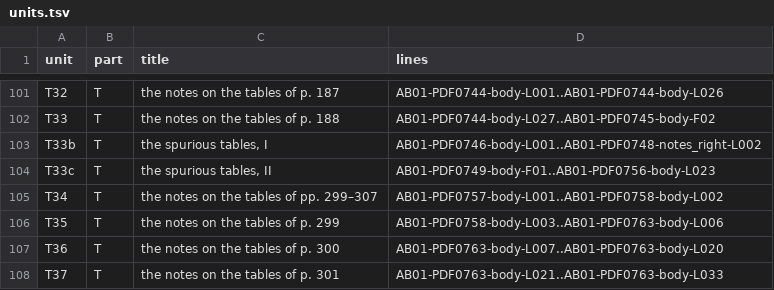
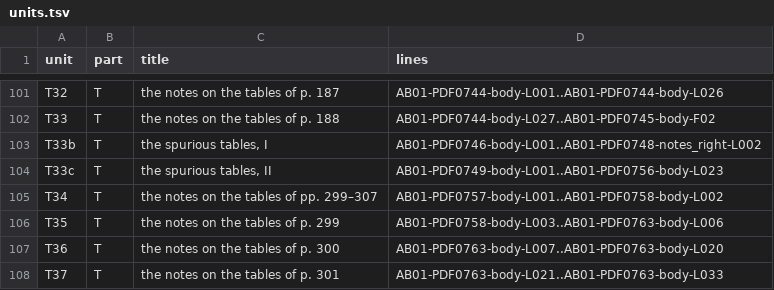
Before and after one commit to KokunoYumeto/al-battani, a TSV file: EN/nallino/units.tsv, drawn as a sheet; only a part is shown, gaps mark what is left out.

```diff
--- a/EN/nallino/units.tsv
+++ b/EN/nallino/units.tsv
@@ -103,3 +103,3 @@ T33	T	the notes on the tables of p. 188	AB01-PDF0744-body-L027..AB01-PDF0745-bod
 T33b	T	the spurious tables, I	AB01-PDF0746-body-L001..AB01-PDF0748-notes_right-L002
-T33c	T	the spurious tables, II	AB01-PDF0749-body-F01..AB01-PDF0756-body-L023
+T33c	T	the spurious tables, II	AB01-PDF0749-body-L001..AB01-PDF0756-body-L023
 T34	T	the notes on the tables of pp. 299–307	AB01-PDF0757-body-L001..AB01-PDF0758-body-L002
```
Also changed, not shown: EN/nallino/alignment.tsv, 19 other files.
